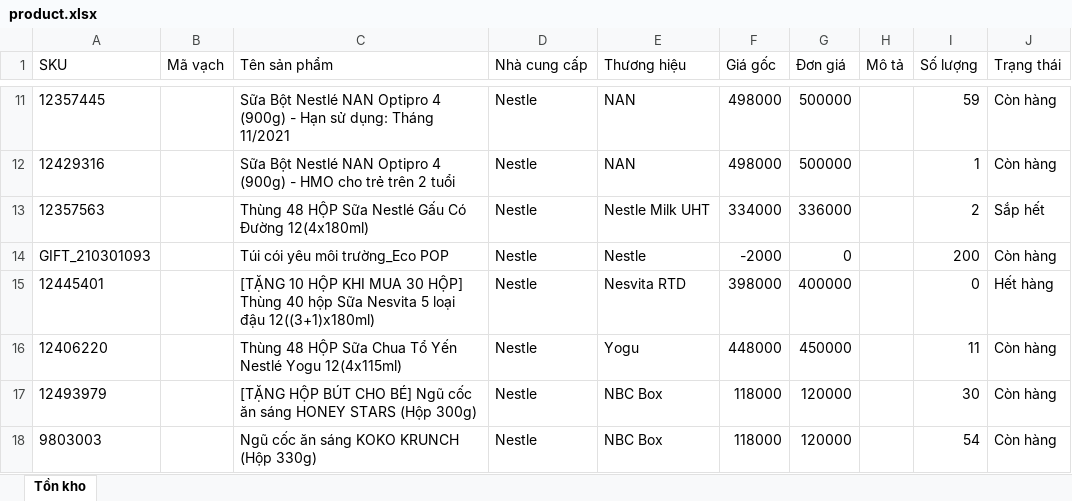
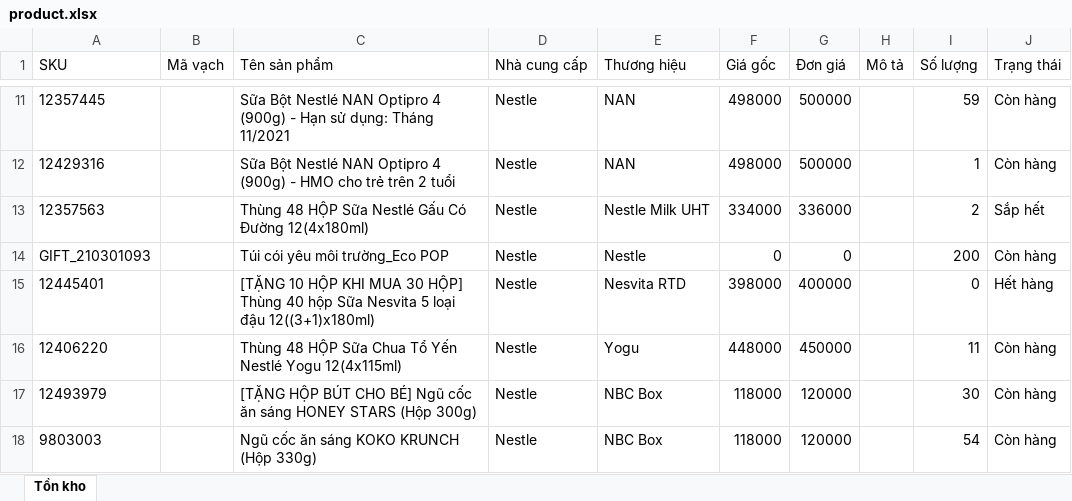
Before and after one commit to ngodinhthuon9/import_export_data, an Excel workbook: product.xlsx, sheet Tồn kho, drawn as a sheet; only a part is shown, gaps mark what is left out; values as stored, in another font and other column widths than the file's, no borders; the diff names each change by its address in the sheet, - before the commit and + after, or states it on an @@ line.

```diff
--- a/product.xlsx (sheet Tồn kho)
+++ b/product.xlsx (sheet Tồn kho)
-F14 (Giá gốc): -2000
+F14 (Giá gốc): 0
```
Also changed, not shown: 3 other files.
